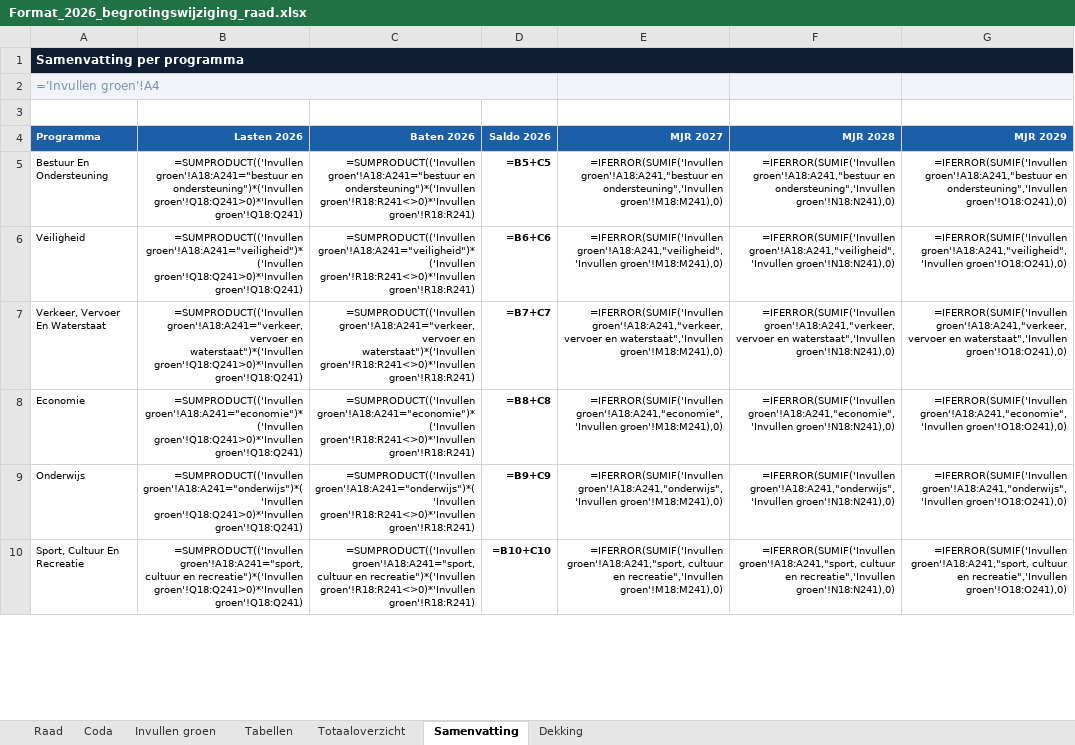
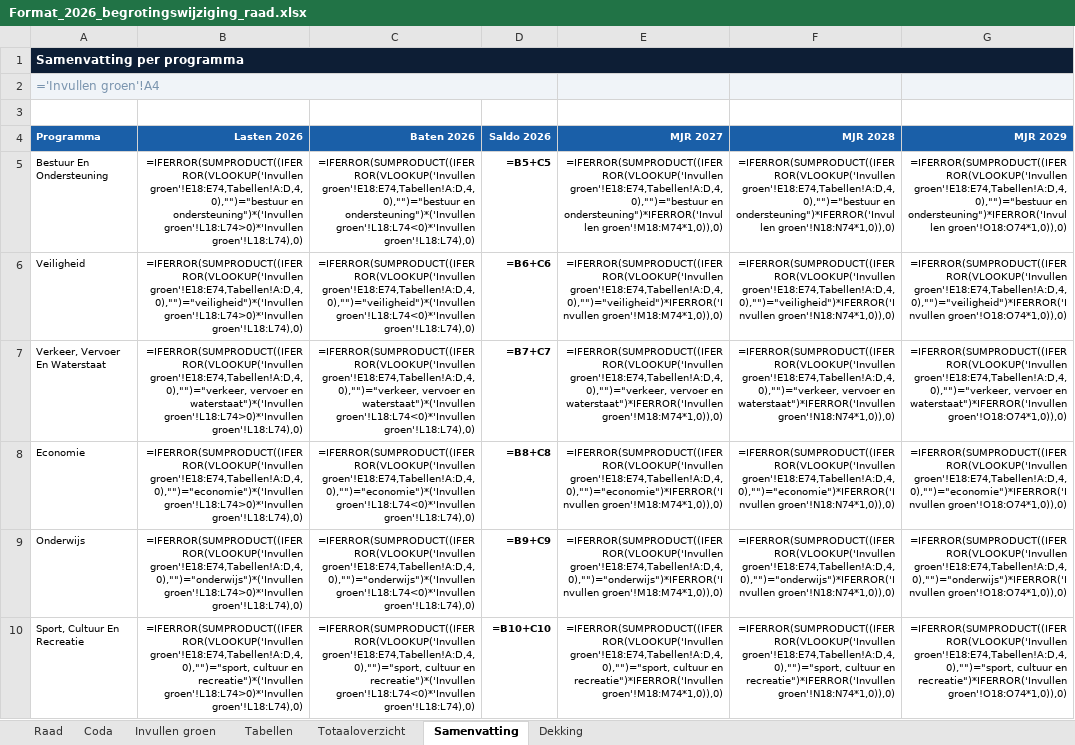
Before and after one commit to MoniqueStrik/Nieuw, an Excel workbook: Format_2026_begrotingswijziging_raad.xlsx, sheet Samenvatting, drawn as a sheet; only a part is shown; values as stored, in another font and other column widths than the file's, no borders; formulas without a stored value are shown as written; the diff covers the shown part only; the diff names each change by its address in the sheet, - before the commit and + after, or states it on an @@ line.

```diff
--- a/Format_2026_begrotingswijziging_raad.xlsx (sheet Samenvatting)
+++ b/Format_2026_begrotingswijziging_raad.xlsx (sheet Samenvatting)
-B5 (Lasten 2026): =SUMPRODUCT(('Invullen groen'!A18:A241="bestuur en ondersteuning")*('Invullen groen'!Q18:Q241>0)*'Invullen groen'!Q18:Q241)
+B5 (Lasten 2026): =IFERROR(SUMPRODUCT((IFERROR(VLOOKUP('Invullen groen'!E18:E74,Tabellen!A:D,4,0),"")="bestuur en ondersteuning")*('Invullen groen'!L18:L74>0)*'Invullen groen'!L18:L74),0)
-C5 (Baten 2026): =SUMPRODUCT(('Invullen groen'!A18:A241="bestuur en ondersteuning")*('Invullen groen'!R18:R241<>0)*'Invullen groen'!R18:R241)
+C5 (Baten 2026): =IFERROR(SUMPRODUCT((IFERROR(VLOOKUP('Invullen groen'!E18:E74,Tabellen!A:D,4,0),"")="bestuur en ondersteuning")*('Invullen groen'!L18:L74<0)*'Invullen groen'!L18:L74),0)
-E5 (MJR 2027): =IFERROR(SUMIF('Invullen groen'!A18:A241,"bestuur en ondersteuning",'Invullen groen'!M18:M241),0)
+E5 (MJR 2027): =IFERROR(SUMPRODUCT((IFERROR(VLOOKUP('Invullen groen'!E18:E74,Tabellen!A:D,4,0),"")="bestuur en ondersteuning")*IFERROR('Invullen groen'!M18:M74*1,0)),0)
-F5 (MJR 2028): =IFERROR(SUMIF('Invullen groen'!A18:A241,"bestuur en ondersteuning",'Invullen groen'!N18:N241),0)
+F5 (MJR 2028): =IFERROR(SUMPRODUCT((IFERROR(VLOOKUP('Invullen groen'!E18:E74,Tabellen!A:D,4,0),"")="bestuur en ondersteuning")*IFERROR('Invullen groen'!N18:N74*1,0)),0)
-G5 (MJR 2029): =IFERROR(SUMIF('Invullen groen'!A18:A241,"bestuur en ondersteuning",'Invullen groen'!O18:O241),0)
+G5 (MJR 2029): =IFERROR(SUMPRODUCT((IFERROR(VLOOKUP('Invullen groen'!E18:E74,Tabellen!A:D,4,0),"")="bestuur en ondersteuning")*IFERROR('Invullen groen'!O18:O74*1,0)),0)
-B6 (Lasten 2026): =SUMPRODUCT(('Invullen groen'!A18:A241="veiligheid")*('Invullen groen'!Q18:Q241>0)*'Invullen groen'!Q18:Q241)
+B6 (Lasten 2026): =IFERROR(SUMPRODUCT((IFERROR(VLOOKUP('Invullen groen'!E18:E74,Tabellen!A:D,4,0),"")="veiligheid")*('Invullen groen'!L18:L74>0)*'Invullen groen'!L18:L74),0)
-C6 (Baten 2026): =SUMPRODUCT(('Invullen groen'!A18:A241="veiligheid")*('Invullen groen'!R18:R241<>0)*'Invullen groen'!R18:R241)
+C6 (Baten 2026): =IFERROR(SUMPRODUCT((IFERROR(VLOOKUP('Invullen groen'!E18:E74,Tabellen!A:D,4,0),"")="veiligheid")*('Invullen groen'!L18:L74<0)*'Invullen groen'!L18:L74),0)
-E6 (MJR 2027): =IFERROR(SUMIF('Invullen groen'!A18:A241,"veiligheid",'Invullen groen'!M18:M241),0)
+E6 (MJR 2027): =IFERROR(SUMPRODUCT((IFERROR(VLOOKUP('Invullen groen'!E18:E74,Tabellen!A:D,4,0),"")="veiligheid")*IFERROR('Invullen groen'!M18:M74*1,0)),0)
-F6 (MJR 2028): =IFERROR(SUMIF('Invullen groen'!A18:A241,"veiligheid",'Invullen groen'!N18:N241),0)
+F6 (MJR 2028): =IFERROR(SUMPRODUCT((IFERROR(VLOOKUP('Invullen groen'!E18:E74,Tabellen!A:D,4,0),"")="veiligheid")*IFERROR('Invullen groen'!N18:N74*1,0)),0)
-G6 (MJR 2029): =IFERROR(SUMIF('Invullen groen'!A18:A241,"veiligheid",'Invullen groen'!O18:O241),0)
+G6 (MJR 2029): =IFERROR(SUMPRODUCT((IFERROR(VLOOKUP('Invullen groen'!E18:E74,Tabellen!A:D,4,0),"")="veiligheid")*IFERROR('Invullen groen'!O18:O74*1,0)),0)
-B7 (Lasten 2026): =SUMPRODUCT(('Invullen groen'!A18:A241="verkeer, vervoer en waterstaat")*('Invullen groen'!Q18:Q241>0)*'Invullen groen'!Q18:Q241)
+B7 (Lasten 2026): =IFERROR(SUMPRODUCT((IFERROR(VLOOKUP('Invullen groen'!E18:E74,Tabellen!A:D,4,0),"")="verkeer, vervoer en waterstaat")*('Invullen groen'!L18:L74>0)*'Invullen groen'!L18:L74),0)
-C7 (Baten 2026): =SUMPRODUCT(('Invullen groen'!A18:A241="verkeer, vervoer en waterstaat")*('Invullen groen'!R18:R241<>0)*'Invullen groen'!R18:R241)
+C7 (Baten 2026): =IFERROR(SUMPRODUCT((IFERROR(VLOOKUP('Invullen groen'!E18:E74,Tabellen!A:D,4,0),"")="verkeer, vervoer en waterstaat")*('Invullen groen'!L18:L74<0)*'Invullen groen'!L18:L74),0)
-E7 (MJR 2027): =IFERROR(SUMIF('Invullen groen'!A18:A241,"verkeer, vervoer en waterstaat",'Invullen groen'!M18:M241),0)
+E7 (MJR 2027): =IFERROR(SUMPRODUCT((IFERROR(VLOOKUP('Invullen groen'!E18:E74,Tabellen!A:D,4,0),"")="verkeer, vervoer en waterstaat")*IFERROR('Invullen groen'!M18:M74*1,0)),0)
-F7 (MJR 2028): =IFERROR(SUMIF('Invullen groen'!A18:A241,"verkeer, vervoer en waterstaat",'Invullen groen'!N18:N241),0)
+F7 (MJR 2028): =IFERROR(SUMPRODUCT((IFERROR(VLOOKUP('Invullen groen'!E18:E74,Tabellen!A:D,4,0),"")="verkeer, vervoer en waterstaat")*IFERROR('Invullen groen'!N18:N74*1,0)),0)
-G7 (MJR 2029): =IFERROR(SUMIF('Invullen groen'!A18:A241,"verkeer, vervoer en waterstaat",'Invullen groen'!O18:O241),0)
+G7 (MJR 2029): =IFERROR(SUMPRODUCT((IFERROR(VLOOKUP('Invullen groen'!E18:E74,Tabellen!A:D,4,0),"")="verkeer, vervoer en waterstaat")*IFERROR('Invullen groen'!O18:O74*1,0)),0)
-B8 (Lasten 2026): =SUMPRODUCT(('Invullen groen'!A18:A241="economie")*('Invullen groen'!Q18:Q241>0)*'Invullen groen'!Q18:Q241)
+B8 (Lasten 2026): =IFERROR(SUMPRODUCT((IFERROR(VLOOKUP('Invullen groen'!E18:E74,Tabellen!A:D,4,0),"")="economie")*('Invullen groen'!L18:L74>0)*'Invullen groen'!L18:L74),0)
-C8 (Baten 2026): =SUMPRODUCT(('Invullen groen'!A18:A241="economie")*('Invullen groen'!R18:R241<>0)*'Invullen groen'!R18:R241)
+C8 (Baten 2026): =IFERROR(SUMPRODUCT((IFERROR(VLOOKUP('Invullen groen'!E18:E74,Tabellen!A:D,4,0),"")="economie")*('Invullen groen'!L18:L74<0)*'Invullen groen'!L18:L74),0)
-E8 (MJR 2027): =IFERROR(SUMIF('Invullen groen'!A18:A241,"economie",'Invullen groen'!M18:M241),0)
+E8 (MJR 2027): =IFERROR(SUMPRODUCT((IFERROR(VLOOKUP('Invullen groen'!E18:E74,Tabellen!A:D,4,0),"")="economie")*IFERROR('Invullen groen'!M18:M74*1,0)),0)
-F8 (MJR 2028): =IFERROR(SUMIF('Invullen groen'!A18:A241,"economie",'Invullen groen'!N18:N241),0)
+F8 (MJR 2028): =IFERROR(SUMPRODUCT((IFERROR(VLOOKUP('Invullen groen'!E18:E74,Tabellen!A:D,4,0),"")="economie")*IFERROR('Invullen groen'!N18:N74*1,0)),0)
-G8 (MJR 2029): =IFERROR(SUMIF('Invullen groen'!A18:A241,"economie",'Invullen groen'!O18:O241),0)
+G8 (MJR 2029): =IFERROR(SUMPRODUCT((IFERROR(VLOOKUP('Invullen groen'!E18:E74,Tabellen!A:D,4,0),"")="economie")*IFERROR('Invullen groen'!O18:O74*1,0)),0)
-B9 (Lasten 2026): =SUMPRODUCT(('Invullen groen'!A18:A241="onderwijs")*('Invullen groen'!Q18:Q241>0)*'Invullen groen'!Q18:Q241)
+B9 (Lasten 2026): =IFERROR(SUMPRODUCT((IFERROR(VLOOKUP('Invullen groen'!E18:E74,Tabellen!A:D,4,0),"")="onderwijs")*('Invullen groen'!L18:L74>0)*'Invullen groen'!L18:L74),0)
-C9 (Baten 2026): =SUMPRODUCT(('Invullen groen'!A18:A241="onderwijs")*('Invullen groen'!R18:R241<>0)*'Invullen groen'!R18:R241)
+C9 (Baten 2026): =IFERROR(SUMPRODUCT((IFERROR(VLOOKUP('Invullen groen'!E18:E74,Tabellen!A:D,4,0),"")="onderwijs")*('Invullen groen'!L18:L74<0)*'Invullen groen'!L18:L74),0)
-E9 (MJR 2027): =IFERROR(SUMIF('Invullen groen'!A18:A241,"onderwijs",'Invullen groen'!M18:M241),0)
+E9 (MJR 2027): =IFERROR(SUMPRODUCT((IFERROR(VLOOKUP('Invullen groen'!E18:E74,Tabellen!A:D,4,0),"")="onderwijs")*IFERROR('Invullen groen'!M18:M74*1,0)),0)
-F9 (MJR 2028): =IFERROR(SUMIF('Invullen groen'!A18:A241,"onderwijs",'Invullen groen'!N18:N241),0)
+F9 (MJR 2028): =IFERROR(SUMPRODUCT((IFERROR(VLOOKUP('Invullen groen'!E18:E74,Tabellen!A:D,4,0),"")="onderwijs")*IFERROR('Invullen groen'!N18:N74*1,0)),0)
-G9 (MJR 2029): =IFERROR(SUMIF('Invullen groen'!A18:A241,"onderwijs",'Invullen groen'!O18:O241),0)
+G9 (MJR 2029): =IFERROR(SUMPRODUCT((IFERROR(VLOOKUP('Invullen groen'!E18:E74,Tabellen!A:D,4,0),"")="onderwijs")*IFERROR('Invullen groen'!O18:O74*1,0)),0)
-B10 (Lasten 2026): =SUMPRODUCT(('Invullen groen'!A18:A241="sport, cultuur en recreatie")*('Invullen groen'!Q18:Q241>0)*'Invullen groen'!Q18:Q241)
+B10 (Lasten 2026): =IFERROR(SUMPRODUCT((IFERROR(VLOOKUP('Invullen groen'!E18:E74,Tabellen!A:D,4,0),"")="sport, cultuur en recreatie")*('Invullen groen'!L18:L74>0)*'Invullen groen'!L18:L74),0)
-C10 (Baten 2026): =SUMPRODUCT(('Invullen groen'!A18:A241="sport, cultuur en recreatie")*('Invullen groen'!R18:R241<>0)*'Invullen groen'!R18:R241)
+C10 (Baten 2026): =IFERROR(SUMPRODUCT((IFERROR(VLOOKUP('Invullen groen'!E18:E74,Tabellen!A:D,4,0),"")="sport, cultuur en recreatie")*('Invullen groen'!L18:L74<0)*'Invullen groen'!L18:L74),0)
-E10 (MJR 2027): =IFERROR(SUMIF('Invullen groen'!A18:A241,"sport, cultuur en recreatie",'Invullen groen'!M18:M241),0)
+E10 (MJR 2027): =IFERROR(SUMPRODUCT((IFERROR(VLOOKUP('Invullen groen'!E18:E74,Tabellen!A:D,4,0),"")="sport, cultuur en recreatie")*IFERROR('Invullen groen'!M18:M74*1,0)),0)
-F10 (MJR 2028): =IFERROR(SUMIF('Invullen groen'!A18:A241,"sport, cultuur en recreatie",'Invullen groen'!N18:N241),0)
+F10 (MJR 2028): =IFERROR(SUMPRODUCT((IFERROR(VLOOKUP('Invullen groen'!E18:E74,Tabellen!A:D,4,0),"")="sport, cultuur en recreatie")*IFERROR('Invullen groen'!N18:N74*1,0)),0)
-G10 (MJR 2029): =IFERROR(SUMIF('Invullen groen'!A18:A241,"sport, cultuur en recreatie",'Invullen groen'!O18:O241),0)
+G10 (MJR 2029): =IFERROR(SUMPRODUCT((IFERROR(VLOOKUP('Invullen groen'!E18:E74,Tabellen!A:D,4,0),"")="sport, cultuur en recreatie")*IFERROR('Invullen groen'!O18:O74*1,0)),0)
```
Also changed, not shown: 15 edited cells and cell formats elsewhere in this sheet, sheet Dekking, sheet Invullen groen.
